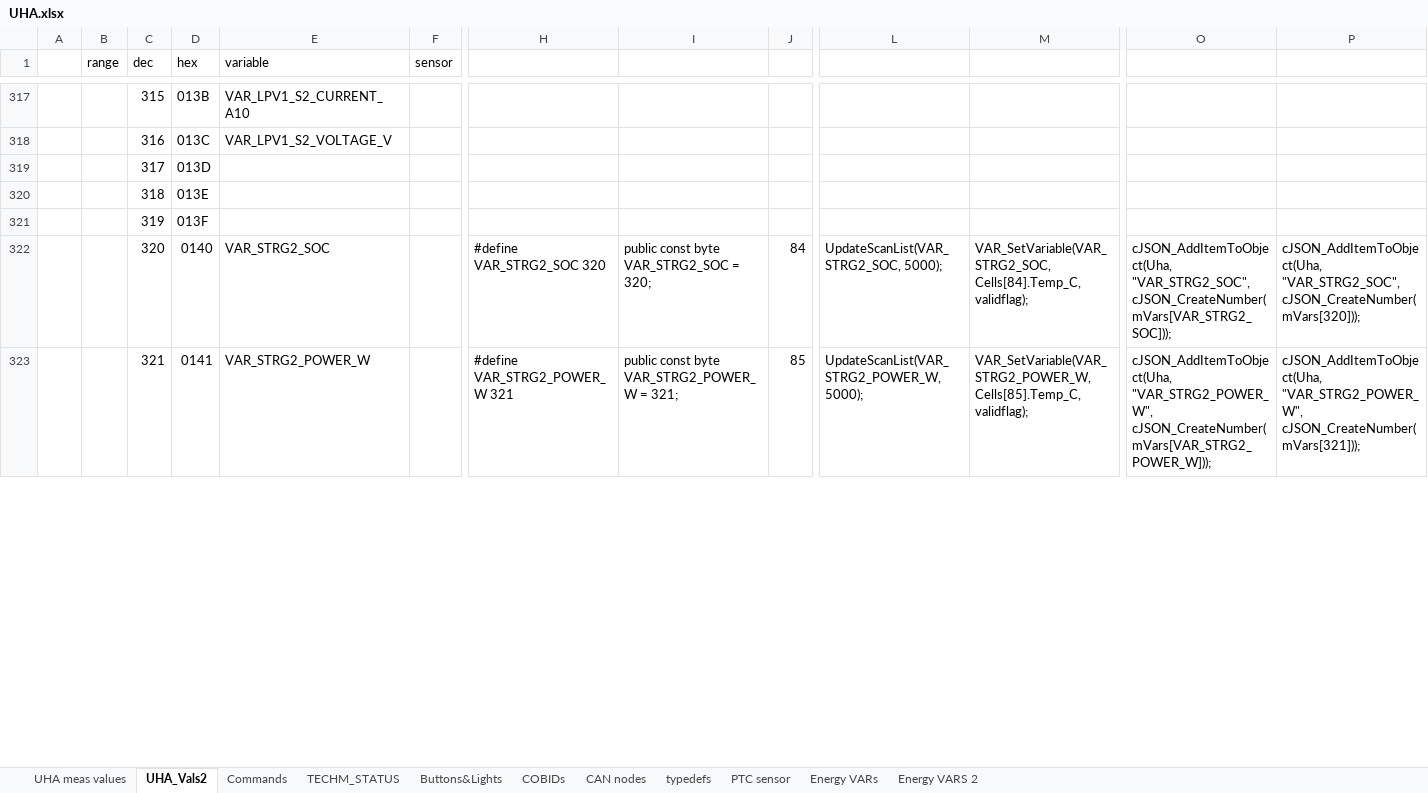
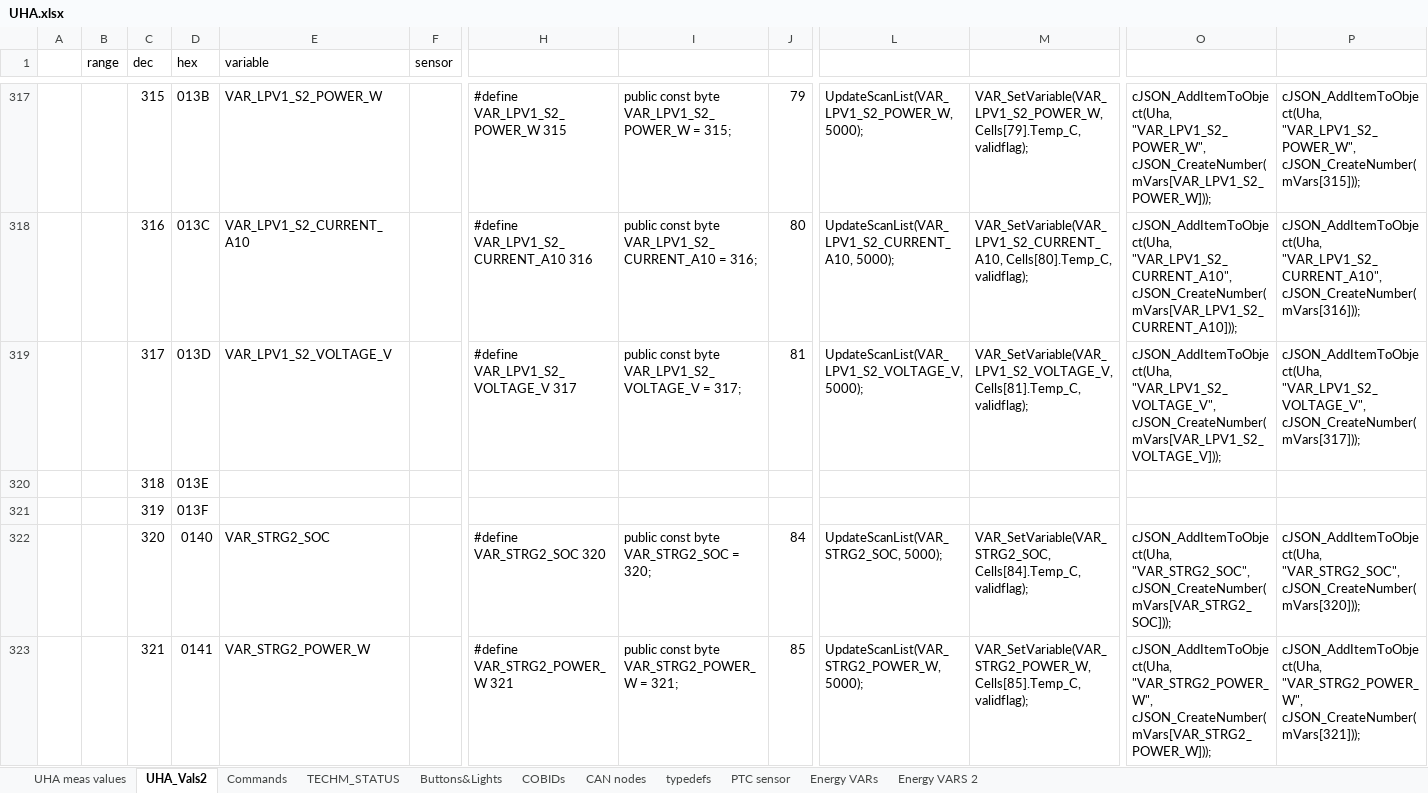
Before and after one commit to martinkresta/UHA_COMMON, an Excel workbook: UHA.xlsx, sheet UHA_Vals2, drawn as a sheet; only a part is shown, gaps mark what is left out; values as stored, in another font and other column widths than the file's, no cell formats; the diff covers the shown part only; the diff names each change by its address in the sheet, - before the commit and + after, or states it on an @@ line.

```diff
--- a/UHA.xlsx (sheet UHA_Vals2)
+++ b/UHA.xlsx (sheet UHA_Vals2)
-E317 (variable): VAR_LPV1_S2_CURRENT_A10
+E317 (variable): VAR_LPV1_S2_POWER_W
-H317: (empty)
+H317: #define VAR_LPV1_S2_POWER_W 315
-I317: (empty)
+I317: public const byte VAR_LPV1_S2_POWER_W = 315;
-J317: (empty)
+J317: 79
-L317: (empty)
+L317: UpdateScanList(VAR_LPV1_S2_POWER_W, 5000);
-M317: (empty)
+M317: VAR_SetVariable(VAR_LPV1_S2_POWER_W, Cells[79].Temp_C, validflag);
-O317: (empty)
+O317: cJSON_AddItemToObject(Uha, "VAR_LPV1_S2_POWER_W", cJSON_CreateNumber(mVars[VAR_LPV1_S2_POWER_W]));
-P317: (empty)
+P317: cJSON_AddItemToObject(Uha, "VAR_LPV1_S2_POWER_W", cJSON_CreateNumber(mVars[315]));
-E318 (variable): VAR_LPV1_S2_VOLTAGE_V
+E318 (variable): VAR_LPV1_S2_CURRENT_A10
-H318: (empty)
+H318: #define VAR_LPV1_S2_CURRENT_A10 316
-I318: (empty)
+I318: public const byte VAR_LPV1_S2_CURRENT_A10 = 316;
-J318: (empty)
+J318: 80
-L318: (empty)
+L318: UpdateScanList(VAR_LPV1_S2_CURRENT_A10, 5000);
-M318: (empty)
+M318: VAR_SetVariable(VAR_LPV1_S2_CURRENT_A10, Cells[80].Temp_C, validflag);
-O318: (empty)
+O318: cJSON_AddItemToObject(Uha, "VAR_LPV1_S2_CURRENT_A10", cJSON_CreateNumber(mVars[VAR_LPV1_S2_CURRENT_A10]));
-P318: (empty)
+P318: cJSON_AddItemToObject(Uha, "VAR_LPV1_S2_CURRENT_A10", cJSON_CreateNumber(mVars[316]));
-E319 (variable): (empty)
+E319 (variable): VAR_LPV1_S2_VOLTAGE_V
-H319: (empty)
+H319: #define VAR_LPV1_S2_VOLTAGE_V 317
-I319: (empty)
+I319: public const byte VAR_LPV1_S2_VOLTAGE_V = 317;
-J319: (empty)
+J319: 81
-L319: (empty)
+L319: UpdateScanList(VAR_LPV1_S2_VOLTAGE_V, 5000);
-M319: (empty)
+M319: VAR_SetVariable(VAR_LPV1_S2_VOLTAGE_V, Cells[81].Temp_C, validflag);
-O319: (empty)
+O319: cJSON_AddItemToObject(Uha, "VAR_LPV1_S2_VOLTAGE_V", cJSON_CreateNumber(mVars[VAR_LPV1_S2_VOLTAGE_V]));
-P319: (empty)
+P319: cJSON_AddItemToObject(Uha, "VAR_LPV1_S2_VOLTAGE_V", cJSON_CreateNumber(mVars[317]));
```
Also changed, not shown: 174 edited cells elsewhere in this sheet, sheet Energy VARS 2, cell formats, 3 other files.
